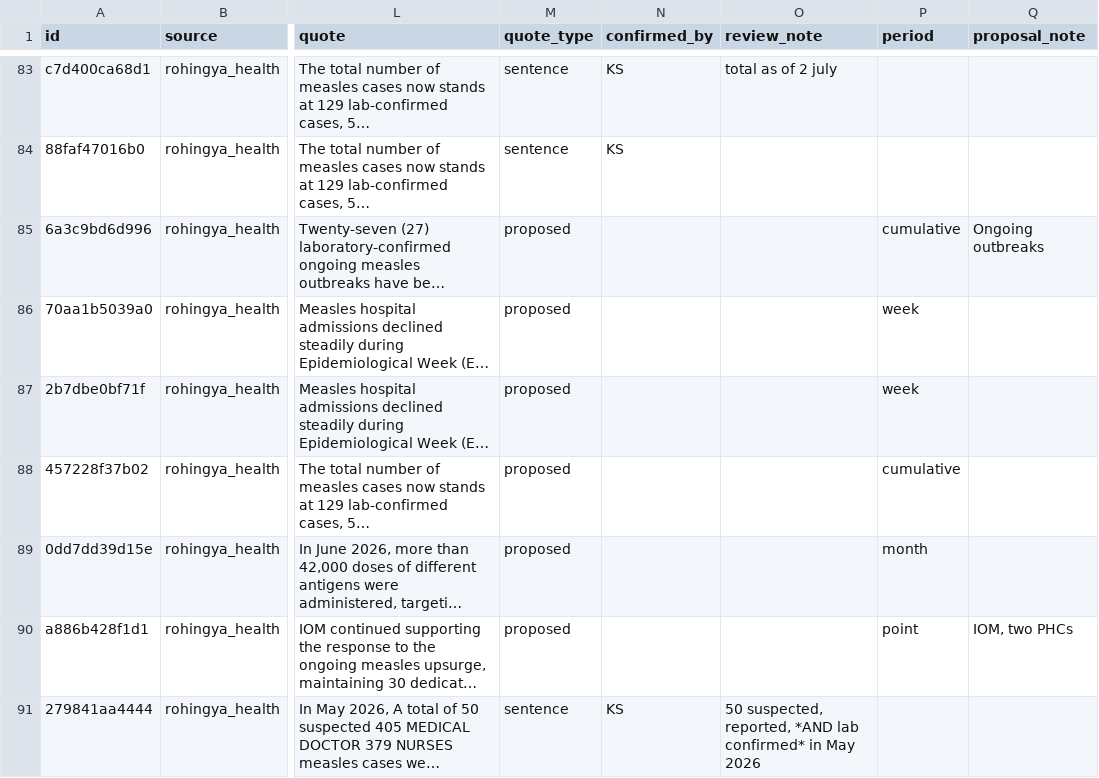
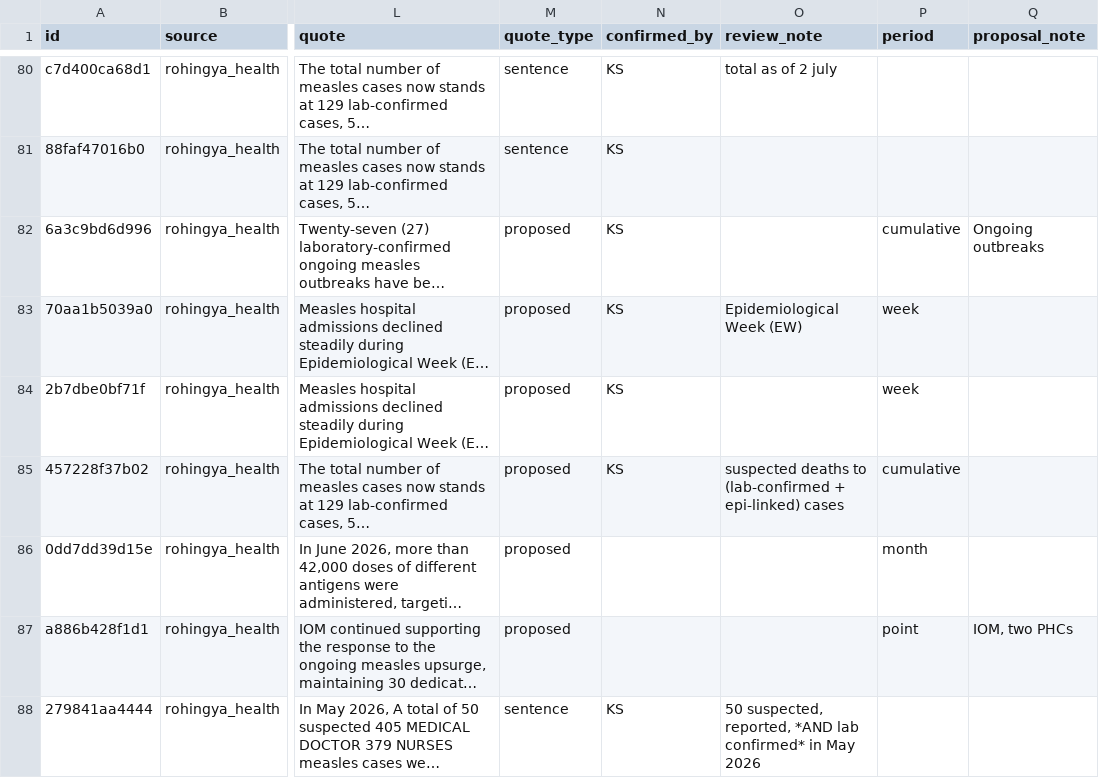
Before and after one commit to kathsherratt/measles-bgd, a CSV file: data/camps-measles.csv, drawn as a sheet; only a part is shown, gaps mark what is left out; long unchanged cells end in …; addresses are those after the commit; the diff covers the shown part only; the diff names each change by its address in the sheet, - before the commit and + after, or states it on an @@ line.

```diff
--- a/data/camps-measles.csv
+++ b/data/camps-measles.csv
-N82:N85 (confirmed_by): (empty)
+N82:N85 (confirmed_by): KS
-O83 (review_note): (empty)
+O83 (review_note): Epidemiological Week (EW)
-O85 (review_note): (empty)
+O85 (review_note): suspected deaths to (lab-confirmed + epi-linked) cases
```
Also changed, not shown: 4 removed rows and 36 edited cells elsewhere in this file, data/camps-events.csv, data/camps-ewars-weekly.csv, 5 other files.
